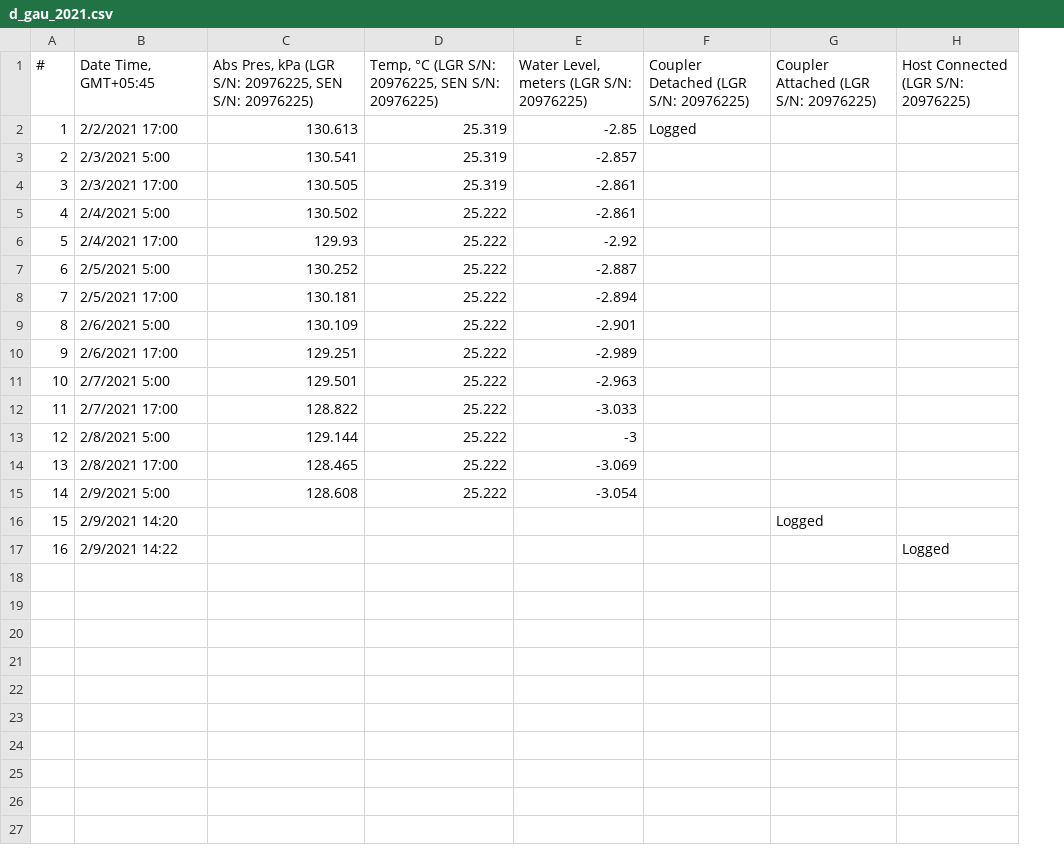
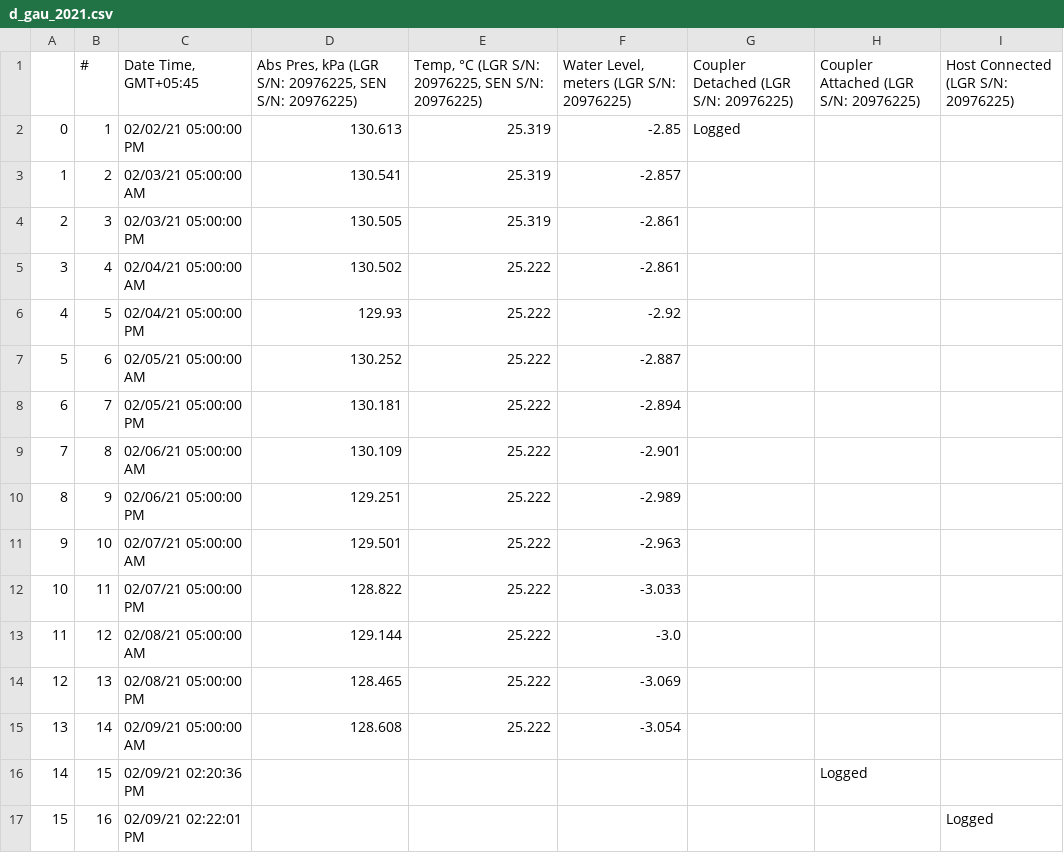
Before and after one commit to Saralkarki/groundwater_monitoring, a CSV file: d_gau_2021.csv, drawn as a sheet; addresses are those after the commit; the diff names each change by its address in the sheet, - before the commit and + after, or states it on an @@ line.

```diff
--- a/d_gau_2021.csv
+++ b/d_gau_2021.csv
+column A, rows 2-17: 0 | 1 | 2 | 3 | 4 | 5 | 6 | 7 | 8 | 9 | 10 | 11 | 12 | 13 | 14 | 15
-C2 (Date Time, GMT+05:45): 2/2/2021 17:00
+C2 (Date Time, GMT+05:45): 02/02/21 05:00:00 PM
-C3 (Date Time, GMT+05:45): 2/3/2021 5:00
+C3 (Date Time, GMT+05:45): 02/03/21 05:00:00 AM
-C4 (Date Time, GMT+05:45): 2/3/2021 17:00
+C4 (Date Time, GMT+05:45): 02/03/21 05:00:00 PM
-C5 (Date Time, GMT+05:45): 2/4/2021 5:00
+C5 (Date Time, GMT+05:45): 02/04/21 05:00:00 AM
-C6 (Date Time, GMT+05:45): 2/4/2021 17:00
+C6 (Date Time, GMT+05:45): 02/04/21 05:00:00 PM
-C7 (Date Time, GMT+05:45): 2/5/2021 5:00
+C7 (Date Time, GMT+05:45): 02/05/21 05:00:00 AM
-C8 (Date Time, GMT+05:45): 2/5/2021 17:00
+C8 (Date Time, GMT+05:45): 02/05/21 05:00:00 PM
-C9 (Date Time, GMT+05:45): 2/6/2021 5:00
+C9 (Date Time, GMT+05:45): 02/06/21 05:00:00 AM
-C10 (Date Time, GMT+05:45): 2/6/2021 17:00
+C10 (Date Time, GMT+05:45): 02/06/21 05:00:00 PM
-C11 (Date Time, GMT+05:45): 2/7/2021 5:00
+C11 (Date Time, GMT+05:45): 02/07/21 05:00:00 AM
-C12 (Date Time, GMT+05:45): 2/7/2021 17:00
+C12 (Date Time, GMT+05:45): 02/07/21 05:00:00 PM
-C13 (Date Time, GMT+05:45): 2/8/2021 5:00
+C13 (Date Time, GMT+05:45): 02/08/21 05:00:00 AM
-F13: -3
+F13: -3.0
-C14 (Date Time, GMT+05:45): 2/8/2021 17:00
+C14 (Date Time, GMT+05:45): 02/08/21 05:00:00 PM
-C15 (Date Time, GMT+05:45): 2/9/2021 5:00
+C15 (Date Time, GMT+05:45): 02/09/21 05:00:00 AM
-C16 (Date Time, GMT+05:45): 2/9/2021 14:20
+C16 (Date Time, GMT+05:45): 02/09/21 02:20:36 PM
-C17 (Date Time, GMT+05:45): 2/9/2021 14:22
+C17 (Date Time, GMT+05:45): 02/09/21 02:22:01 PM
```
Also changed, not shown: channawa_2021.csv, jaispur_2021.csv, 6 other files.
